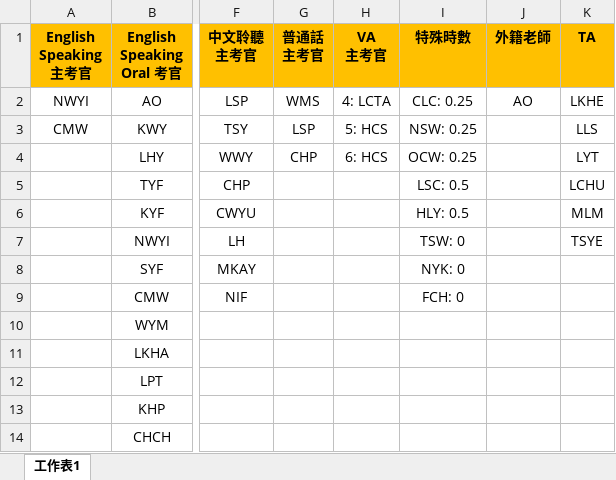
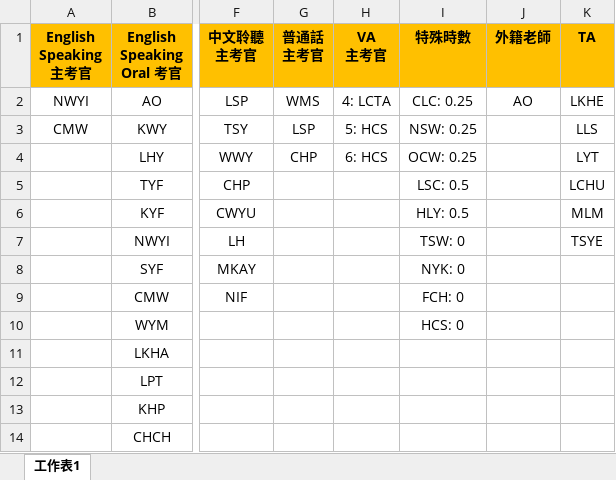
Before and after one commit to XiaoWingHong/TSTSS_Exam_Timetable, an Excel workbook: Input/Specific Examer.xlsx, sheet 工作表1, drawn as a sheet; only a part is shown, gaps mark what is left out; values as stored, in another font and other column widths than the file's, no borders; the diff names each change by its address in the sheet, - before the commit and + after, or states it on an @@ line.

Commit message:
modified:   Input/Exam Timetable.xlsx 	new file:   Input/Other Info.xlsx 	modified:   Input/Specific Examer.xlsx 	modified:   main.ipynb

```diff
--- a/Input/Specific Examer.xlsx (sheet 工作表1)
+++ b/Input/Specific Examer.xlsx (sheet 工作表1)
-I10 (特殊時數): (empty)
+I10 (特殊時數): HCS: 0
```
Also changed, not shown: Input/Exam Timetable.xlsx, 2 other files.
